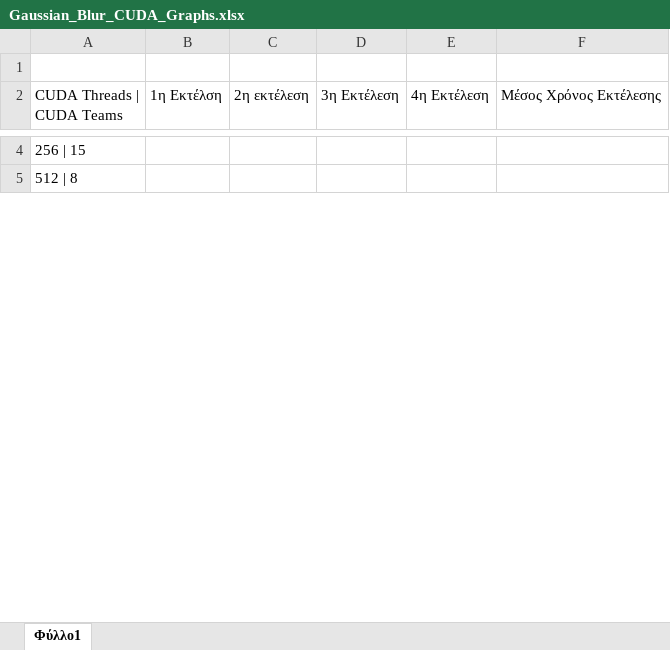
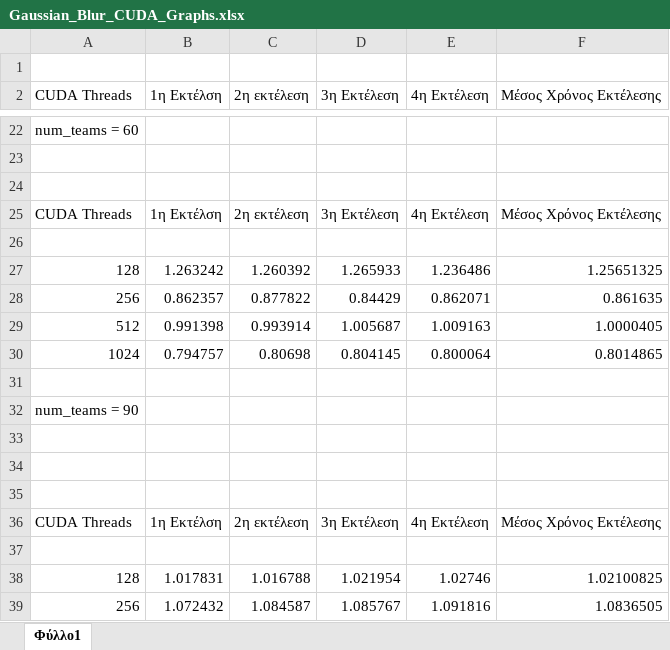
Before and after one commit to GeoKrom/UoI-Parallel-Systems-and-Programming-course, an Excel workbook: Exercise-2/Ex2/Gaussian_Blur_CUDA_Graphs.xlsx, sheet Φύλλο1, drawn as a sheet; only a part is shown, gaps mark what is left out; values as stored, in another font and other column widths than the file's, no borders; charts and pictures not drawn; addresses are those after the commit; the diff covers the shown part only; the diff names each change by its address in the sheet, - before the commit and + after, or states it on an @@ line.

```diff
--- a/Exercise-2/Ex2/Gaussian_Blur_CUDA_Graphs.xlsx (sheet Φύλλο1)
+++ b/Exercise-2/Ex2/Gaussian_Blur_CUDA_Graphs.xlsx (sheet Φύλλο1)
-A2: CUDA Threads | CUDA Teams
+A2: CUDA Threads
-A22 (CUDA Threads): 256 | 15
+A22 (CUDA Threads): num_teams = 60
+row 23: (empty)
+row 24: (empty)
+row 25: CUDA Threads | 1η Εκτέλση | 2η εκτέλεση | 3η Εκτέλεση | 4η Εκτέλεση | Μέσος Χρόνος Εκτέλεσης
+row 26: (empty)
+row 27: 128 | 1.263242 | 1.260392 | 1.265933 | 1.236486 | 1.25651325
+row 28: 256 | 0.862357 | 0.877822 | 0.84429 | 0.862071 | 0.861635
+row 29: 512 | 0.991398 | 0.993914 | 1.005687 | 1.009163 | 1.0000405
+row 30: 1024 | 0.794757 | 0.80698 | 0.804145 | 0.800064 | 0.8014865
+row 31: (empty)
-A32 (CUDA Threads): 512 | 8
+A32 (CUDA Threads): num_teams = 90
+row 33: (empty)
+row 34: (empty)
+row 35: (empty)
+row 36: CUDA Threads | 1η Εκτέλση | 2η εκτέλεση | 3η Εκτέλεση | 4η Εκτέλεση | Μέσος Χρόνος Εκτέλεσης
+row 37: (empty)
+row 38: 128 | 1.017831 | 1.016788 | 1.021954 | 1.02746 | 1.02100825
+row 39: 256 | 1.072432 | 1.084587 | 1.085767 | 1.091816 | 1.0836505
```
Also changed, not shown: 81 added rows and 2 edited cells elsewhere in this sheet, charts or pictures, 1 other file.
